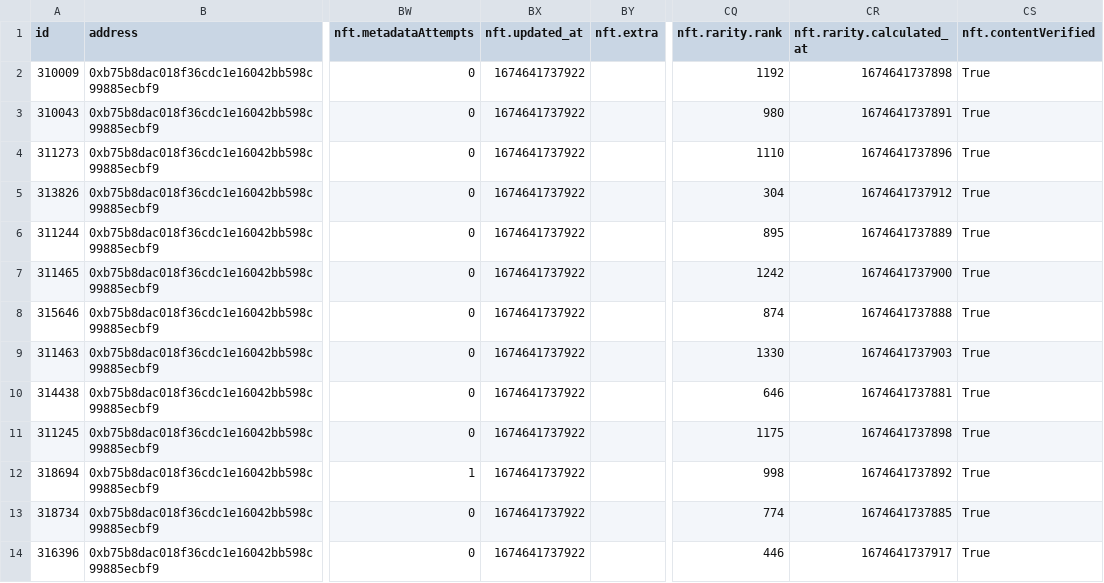
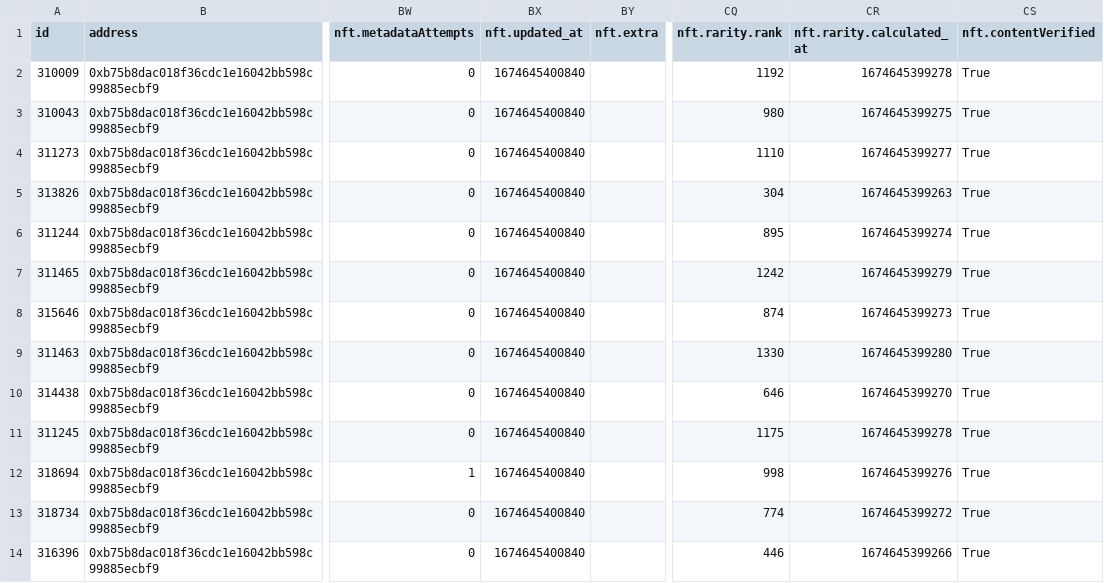
Before and after one commit to ALMIGHTYABE/Seven-c-Pirate-Crew, a CSV file: data/pirate life/history.csv, drawn as a sheet; only a part is shown, gaps mark what is left out; the diff covers the shown part only; the diff names each change by its address in the sheet, - before the commit and + after, or states it on an @@ line.

```diff
--- a/data/pirate life/history.csv
+++ b/data/pirate life/history.csv
-BX2:BX14 (nft.updated_at): 1674641737922
+BX2:BX14 (nft.updated_at): 1674645400840
-CR2 (nft.rarity.calculated_at): 1674641737898
+CR2 (nft.rarity.calculated_at): 1674645399278
-CR3 (nft.rarity.calculated_at): 1674641737891
+CR3 (nft.rarity.calculated_at): 1674645399275
-CR4 (nft.rarity.calculated_at): 1674641737896
+CR4 (nft.rarity.calculated_at): 1674645399277
-CR5 (nft.rarity.calculated_at): 1674641737912
+CR5 (nft.rarity.calculated_at): 1674645399263
-CR6 (nft.rarity.calculated_at): 1674641737889
+CR6 (nft.rarity.calculated_at): 1674645399274
-CR7 (nft.rarity.calculated_at): 1674641737900
+CR7 (nft.rarity.calculated_at): 1674645399279
-CR8 (nft.rarity.calculated_at): 1674641737888
+CR8 (nft.rarity.calculated_at): 1674645399273
-CR9 (nft.rarity.calculated_at): 1674641737903
+CR9 (nft.rarity.calculated_at): 1674645399280
-CR10 (nft.rarity.calculated_at): 1674641737881
+CR10 (nft.rarity.calculated_at): 1674645399270
-CR11 (nft.rarity.calculated_at): 1674641737898
+CR11 (nft.rarity.calculated_at): 1674645399278
-CR12 (nft.rarity.calculated_at): 1674641737892
+CR12 (nft.rarity.calculated_at): 1674645399276
-CR13 (nft.rarity.calculated_at): 1674641737885
+CR13 (nft.rarity.calculated_at): 1674645399272
-CR14 (nft.rarity.calculated_at): 1674641737917
+CR14 (nft.rarity.calculated_at): 1674645399266
```
Also changed, not shown: 126 edited cells elsewhere in this file, data/pixel pirates/history.csv, 1 other file.
